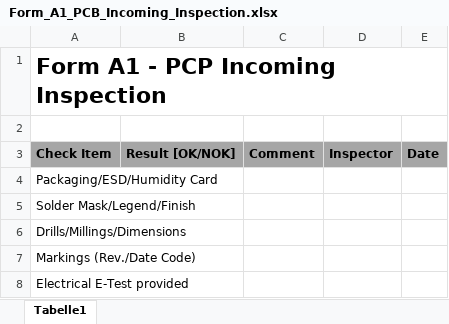
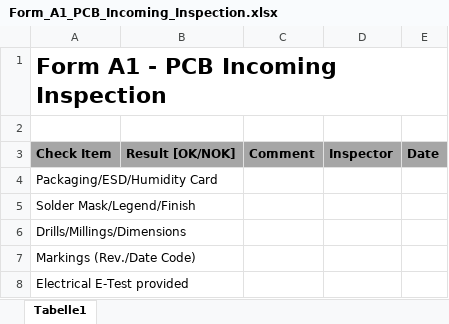
Before and after one commit to norbert-walter/yachta-sop, an Excel workbook: docs/_static/files/Form_A1_PCB_Incoming_Inspection.xlsx, sheet Tabelle1, drawn as a sheet; values as stored, in another font and other column widths than the file's, no borders; the diff names each change by its address in the sheet, - before the commit and + after, or states it on an @@ line.

```diff
--- a/docs/_static/files/Form_A1_PCB_Incoming_Inspection.xlsx (sheet Tabelle1)
+++ b/docs/_static/files/Form_A1_PCB_Incoming_Inspection.xlsx (sheet Tabelle1)
-A1: Form A1 - PCP Incoming Inspection
+A1: Form A1 - PCB Incoming Inspection
```
Also changed, not shown: 3 other files.
